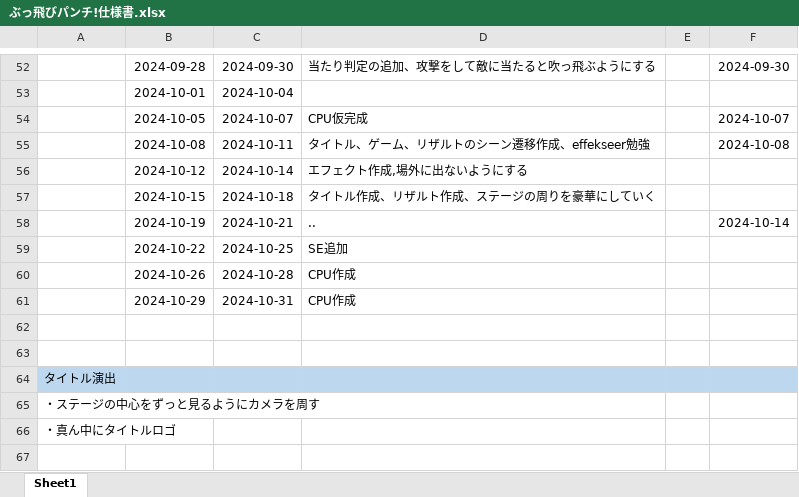
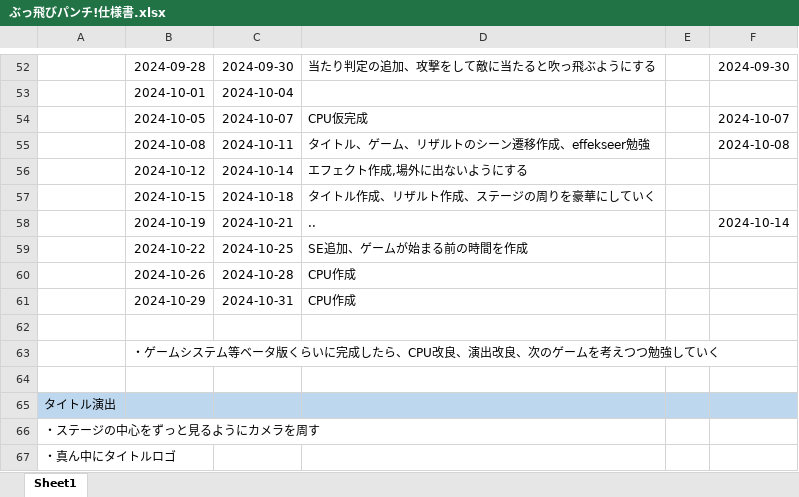
Before and after one commit to 1ha8ma/PunchGame, an Excel workbook: ぶっ飛びパンチ!仕様書.xlsx, sheet Sheet1, drawn as a sheet; only a part is shown, gaps mark what is left out; the shorter side is filled out with more unchanged rows; values as stored, in another font and other column widths than the file's, no borders; the diff names each change by its address in the sheet, - before the commit and + after, or states it on an @@ line.

```diff
--- a/ぶっ飛びパンチ!仕様書.xlsx (sheet Sheet1)
+++ b/ぶっ飛びパンチ!仕様書.xlsx (sheet Sheet1)
-D59: SE追加
+D59: SE追加、ゲームが始まる前の時間を作成
+row 63:  | ・ゲームシステム等ベータ版くらいに完成したら、CPU改良、演出改良、次のゲームを考えつつ勉強していく
```
Also changed, not shown: 42 other files.
